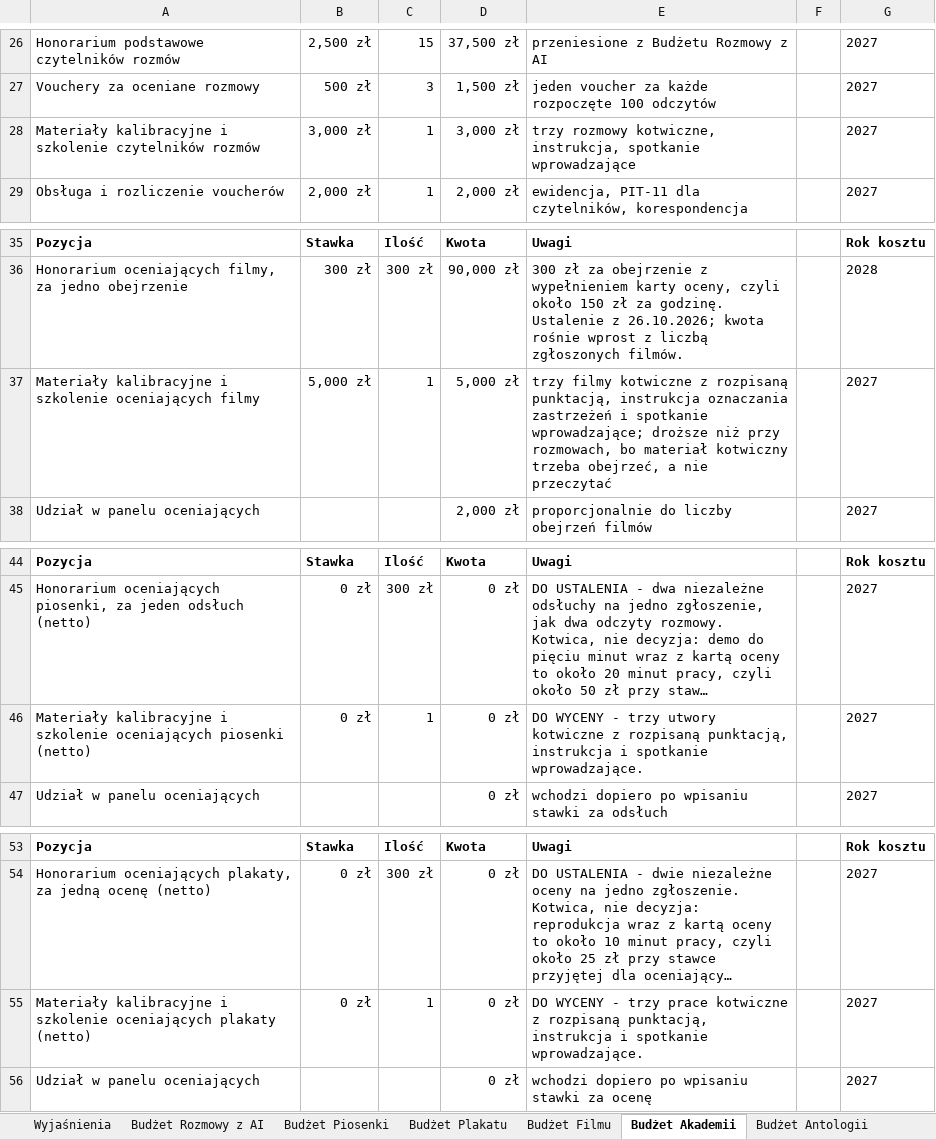
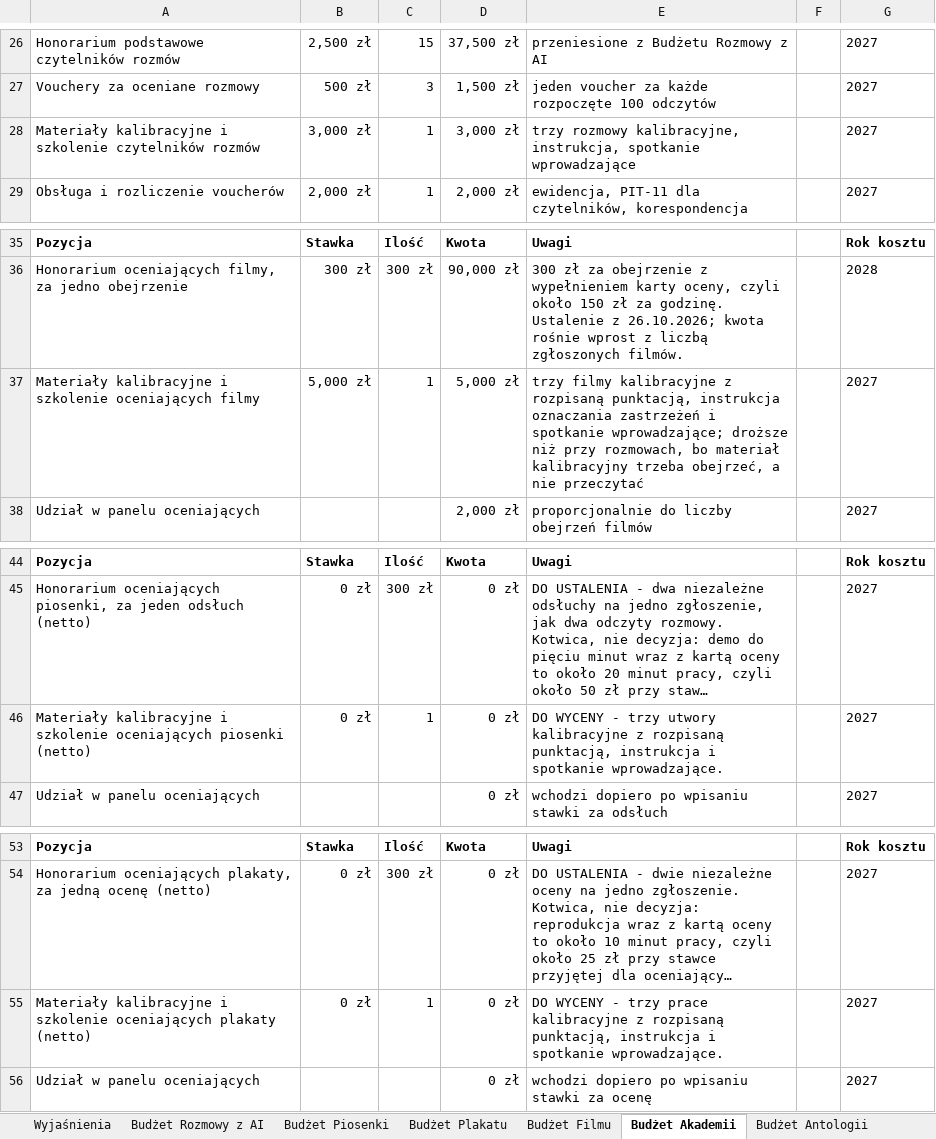
Before and after one commit to kolbinski/konstela, an Excel workbook: budzet-edycji-pierwszej.xlsx, sheet Budżet Akademii, drawn as a sheet; only a part is shown, gaps mark what is left out; long unchanged cells end in …; values as stored, in another font and other column widths than the file's, no borders; the diff names each change by its address in the sheet, - before the commit and + after, or states it on an @@ line.

```diff
--- a/budzet-edycji-pierwszej.xlsx (sheet Budżet Akademii)
+++ b/budzet-edycji-pierwszej.xlsx (sheet Budżet Akademii)
-E28: trzy rozmowy kotwiczne, instrukcja, spotkanie…
+E28: trzy rozmowy kalibracyjne, instrukcja, spotkanie…
-E37: trzy filmy kotwiczne z rozpisaną punktacją, instrukcja oznaczania zastrzeżeń i spotkanie wprowadzające; droższe niż przy rozmowach, bo materiał kotwiczny trzeba obejrzeć,…
+E37: trzy filmy kalibracyjne z rozpisaną punktacją, instrukcja oznaczania zastrzeżeń i spotkanie wprowadzające; droższe niż przy rozmowach, bo materiał kalibracyjny trzeba obejrzeć,…
-E46: …trzy utwory kotwiczne z rozpisaną…
+E46: …trzy utwory kalibracyjne z rozpisaną…
-E55: …trzy prace kotwiczne z rozpisaną…
+E55: …trzy prace kalibracyjne z rozpisaną…
```
Also changed, not shown: sheet Budżet Piosenki, sheet Budżet Filmu, sheet Budżet Plakatu, sheet Budżet Rozmowy z AI, 13 other files.
